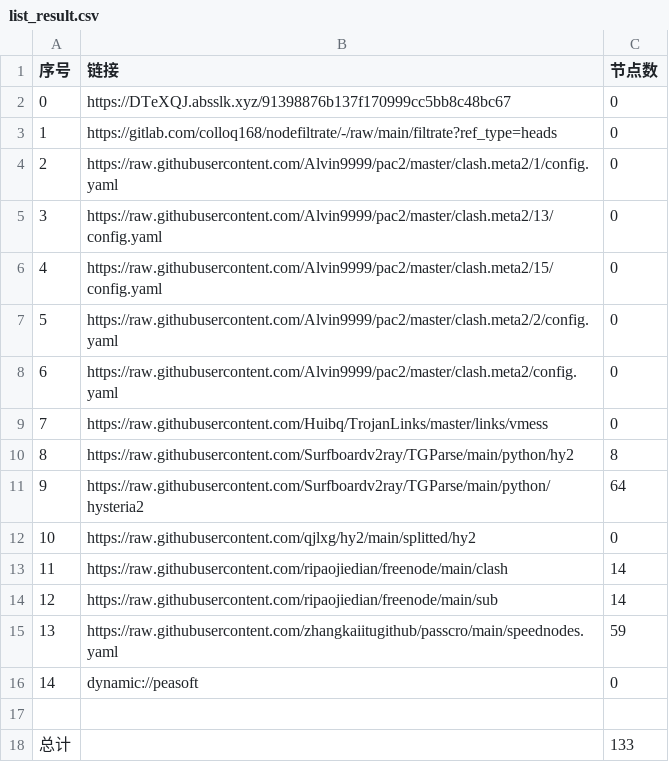
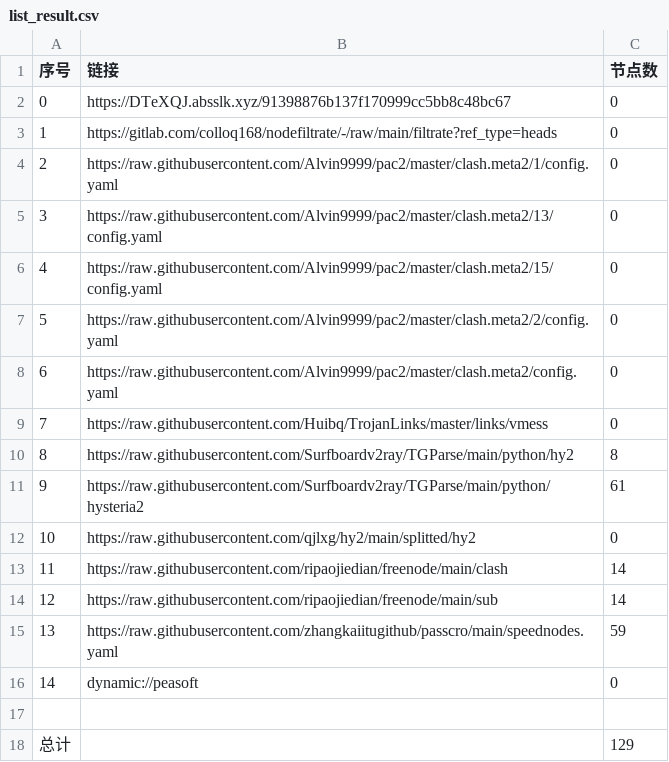
Before and after one commit to A2722629488/zidongpachong, a CSV file: list_result.csv, drawn as a sheet.

```diff
--- a/list_result.csv
+++ b/list_result.csv
@@ -10,3 +10,3 @@
 8,https://raw.githubusercontent.com/Surfboardv2ray/TGParse/main/python/hy2,8
-9,https://raw.githubusercontent.com/Surfboardv2ray/TGParse/main/python/hysteria2,64
+9,https://raw.githubusercontent.com/Surfboardv2ray/TGParse/main/python/hysteria2,61
 10,https://raw.githubusercontent.com/qjlxg/hy2/main/splitted/hy2,0
@@ -17,2 +17,2 @@
 
-总计,,133
+总计,,129
```
Also changed, not shown: 7 other files.
